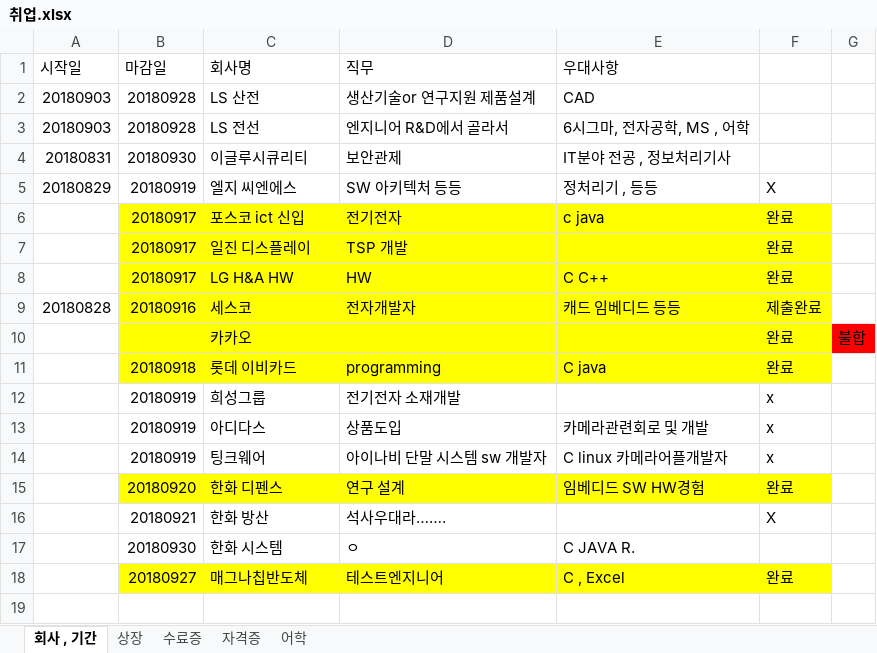
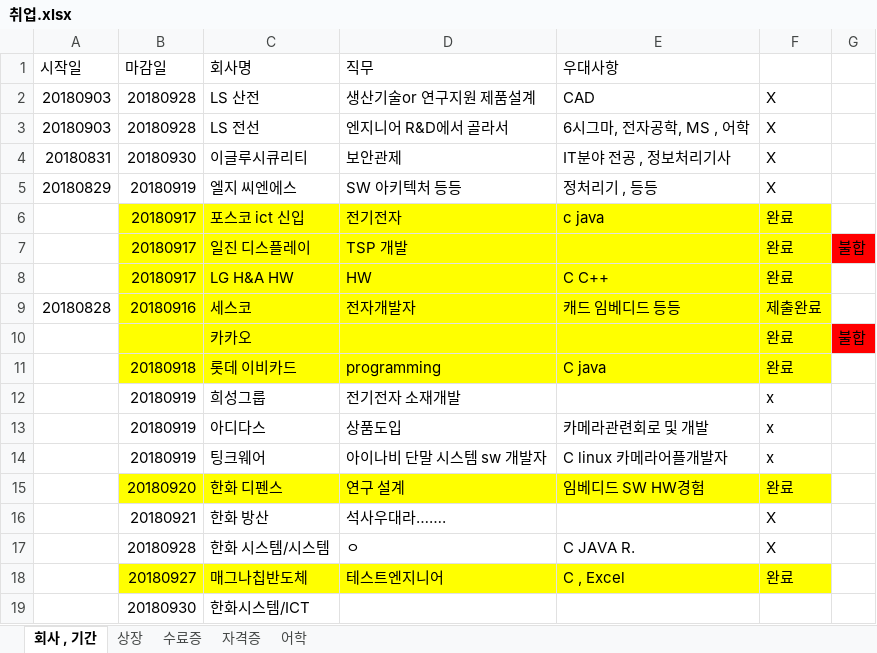
Before and after one commit to ssy0622/Dev_study, an Excel workbook: 취업좀/서류/취업.xlsx, sheet 회사 , 기간, drawn as a sheet; values as stored, in another font and other column widths than the file's, no borders; removed rows and columns are numbered as before the commit, all else as after; the diff names each change by its address in the sheet, - before the commit and + after, or states it on an @@ line.

```diff
--- a/취업좀/서류/취업.xlsx (sheet 회사 , 기간)
+++ b/취업좀/서류/취업.xlsx (sheet 회사 , 기간)
-F2:F4: (empty)
+F2:F4: X
-G7: (empty)
+G7: 불합
-G7 fill: none
+G7 fill: #FF0000
-row 17:  | 20180930 | 한화 시스템 | ㅇ | C JAVA R.
+row 17:  | 20180928 | 한화 시스템/시스템 | ㅇ | C JAVA R. | X
+row 19:  | 20180930 | 한화시스템/ICT
```
Also changed, not shown: 3 other files.
